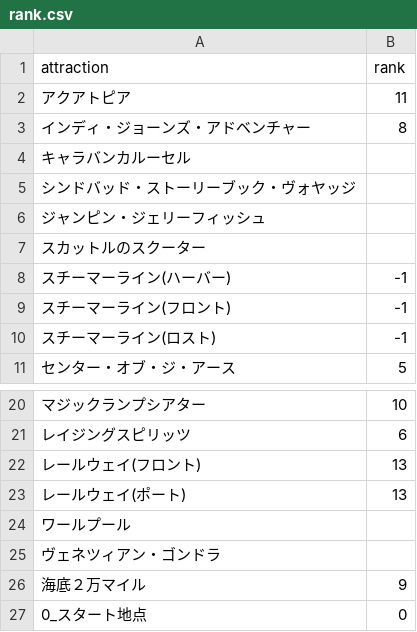
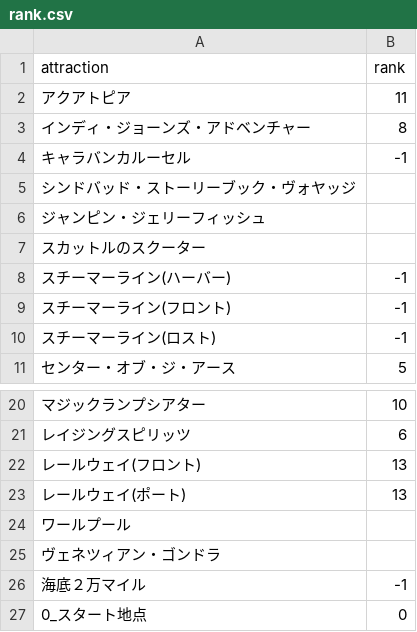
Before and after one commit to jumtra/disney_route_optimizer, a CSV file: disney_route_optimize/config/park_master/tds/rank.csv, drawn as a sheet; only a part is shown, gaps mark what is left out.

```diff
--- a/disney_route_optimize/config/park_master/tds/rank.csv
+++ b/disney_route_optimize/config/park_master/tds/rank.csv
@@ -3,3 +3,3 @@ attraction,rank
 インディ・ジョーンズ・アドベンチャー,8
-キャラバンカルーセル,
+キャラバンカルーセル,-1
 シンドバッド・ストーリーブック・ヴォヤッジ,
@@ -25,3 +25,3 @@ attraction,rank
 ヴェネツィアン・ゴンドラ,
-海底２万マイル,9
+海底２万マイル,-1
 0_スタート地点,0
```
Also changed, not shown: 21 other files.
